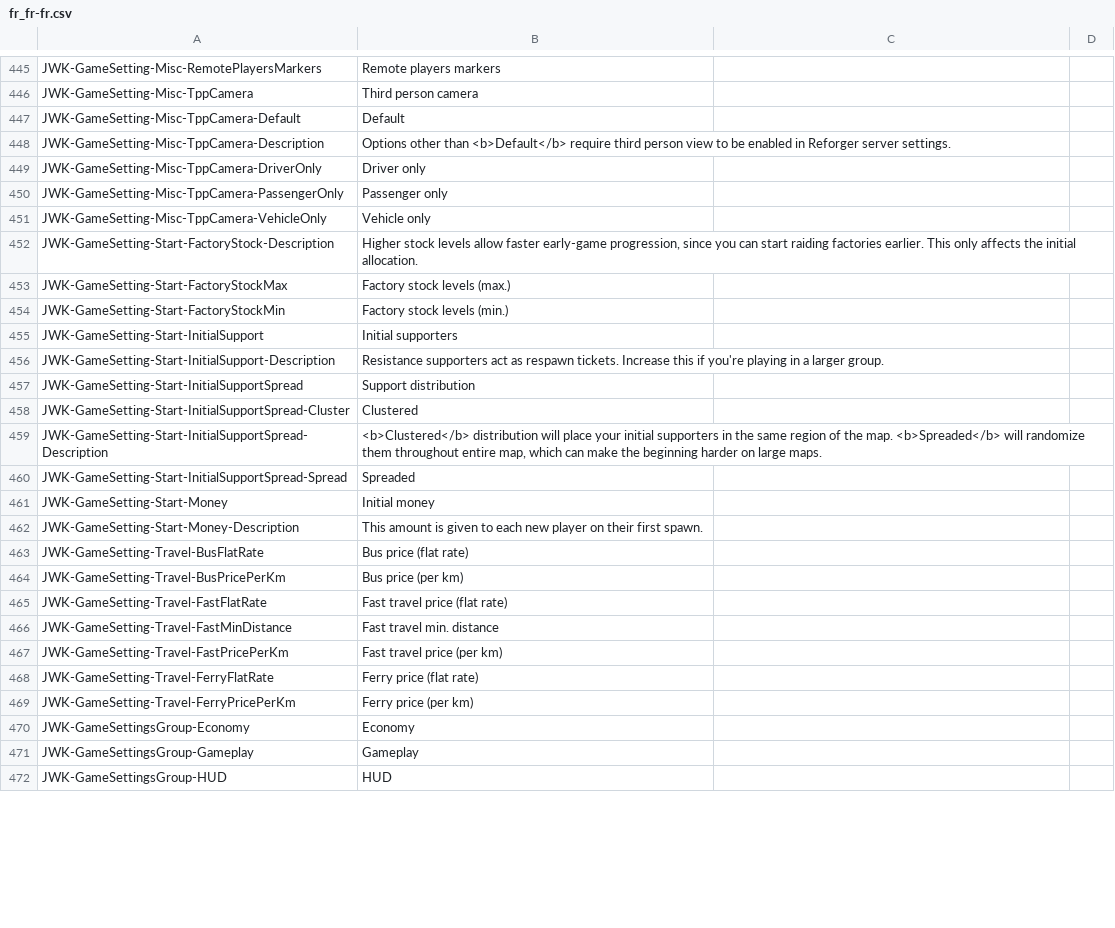
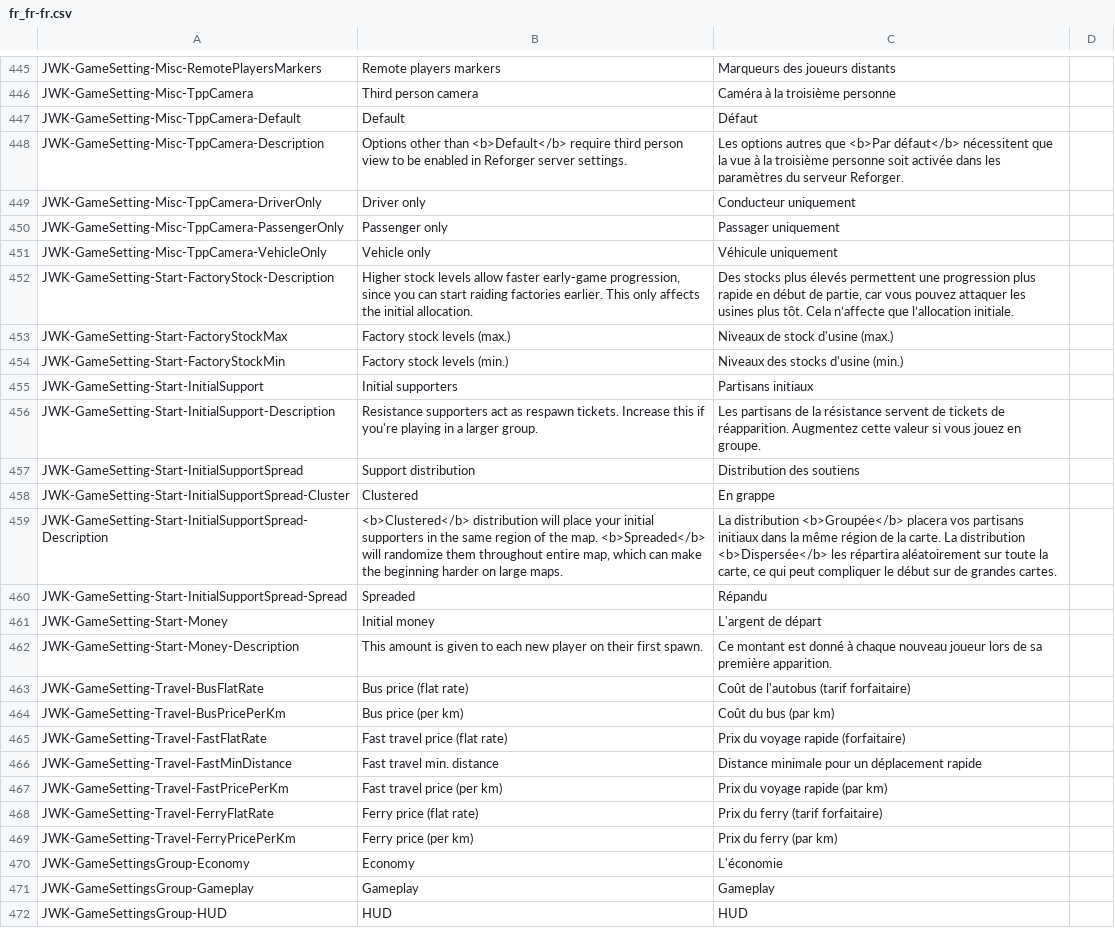
Before and after one commit to markanlb/FreedomFighters.Contrib-FR-, a CSV file: translations/fr_fr-fr.csv, drawn as a sheet; only a part is shown, gaps mark what is left out; the diff covers the shown part only; the diff names each change by its address in the sheet, - before the commit and + after, or states it on an @@ line.

```diff
--- a/translations/fr_fr-fr.csv
+++ b/translations/fr_fr-fr.csv
-C445: (empty)
+C445: Marqueurs des joueurs distants
-C446: (empty)
+C446: Caméra à la troisième personne
-C447: (empty)
+C447: Défaut
-C448: (empty)
+C448: Les options autres que <b>Par défaut</b> nécessitent que la vue à la troisième personne soit activée dans les paramètres du serveur Reforger.
-C449: (empty)
+C449: Conducteur uniquement
-C450: (empty)
+C450: Passager uniquement
-C451: (empty)
+C451: Véhicule uniquement
-C452: (empty)
+C452: Des stocks plus élevés permettent une progression plus rapide en début de partie, car vous pouvez attaquer les usines plus tôt. Cela n’affecte que l’allocation initiale.
-C453: (empty)
+C453: Niveaux de stock d'usine (max.)
-C454: (empty)
+C454: Niveaux des stocks d'usine (min.)
-C455: (empty)
+C455: Partisans initiaux
-C456: (empty)
+C456: Les partisans de la résistance servent de tickets de réapparition. Augmentez cette valeur si vous jouez en groupe.
-C457: (empty)
+C457: Distribution des soutiens
-C458: (empty)
+C458: En grappe
-C459: (empty)
+C459: La distribution <b>Groupée</b> placera vos partisans initiaux dans la même région de la carte. La distribution <b>Dispersée</b> les répartira aléatoirement sur toute la carte, ce qui peut compliquer le début sur de grandes cartes.
-C460: (empty)
+C460: Répandu
-C461: (empty)
+C461: L'argent de départ
-C462: (empty)
+C462: Ce montant est donné à chaque nouveau joueur lors de sa première apparition.
-C463: (empty)
+C463: Coût de l'autobus (tarif forfaitaire)
-C464: (empty)
+C464: Coût du bus (par km)
-C465: (empty)
+C465: Prix du voyage rapide (forfaitaire)
-C466: (empty)
+C466: Distance minimale pour un déplacement rapide
-C467: (empty)
+C467: Prix du voyage rapide (par km)
-C468: (empty)
+C468: Prix du ferry (tarif forfaitaire)
-C469: (empty)
+C469: Prix du ferry (par km)
-C470: (empty)
+C470: L'économie
-C471: (empty)
+C471: Gameplay
-C472: (empty)
+C472: HUD
```
Also changed, not shown: 56 edited cells elsewhere in this file.
